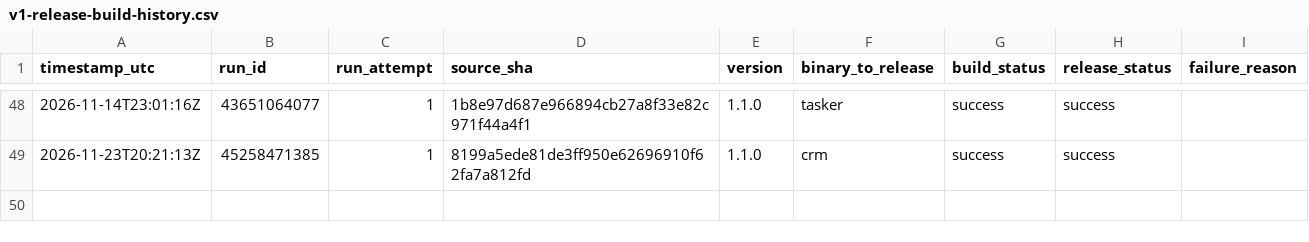
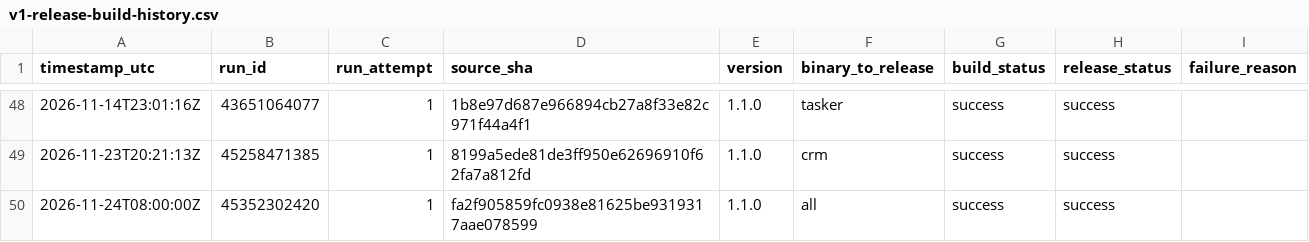
Before and after one commit to Mahmoudiismail/crm, a CSV file: md/plans/v1-release-build-history.csv, drawn as a sheet; only a part is shown, gaps mark what is left out.

```diff
--- a/md/plans/v1-release-build-history.csv
+++ b/md/plans/v1-release-build-history.csv
@@ -49 +49,2 @@
 2026-11-23T20:21:13Z,45258471385,1,8199a5ede81de3ff950e62696910f62fa7a812fd,1.1.0,crm,success,success,
+2026-11-24T08:00:00Z,45352302420,1,fa2f905859fc0938e81625be9319317aae078599,1.1.0,all,success,success,
```
